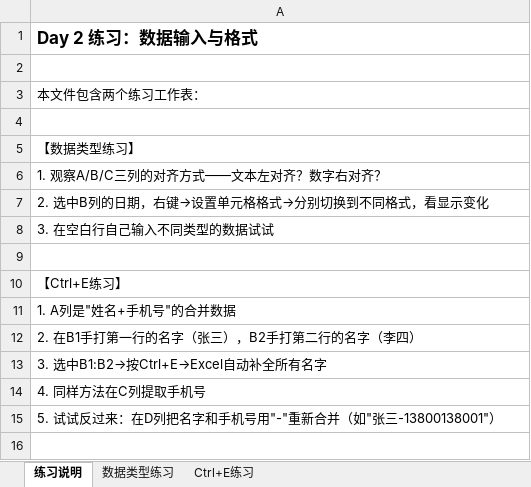
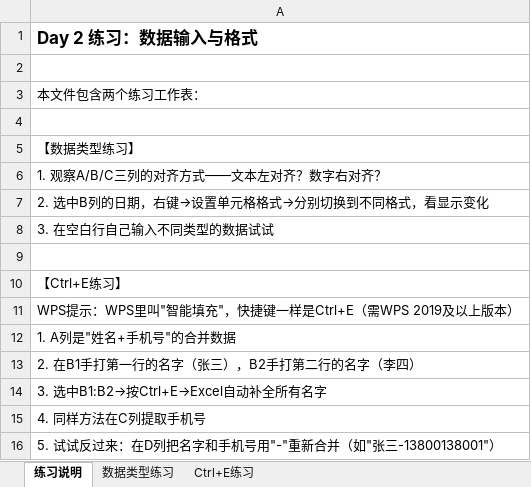
Before and after one commit to alleyletter/data-learning-tracker, an Excel workbook: practice-files/day02-数据输入与格式.xlsx, sheet 练习说明, drawn as a sheet; values as stored, in another font and other column widths than the file's, no borders; the diff names each change by its address in the sheet, - before the commit and + after, or states it on an @@ line.

```diff
--- a/practice-files/day02-数据输入与格式.xlsx (sheet 练习说明)
+++ b/practice-files/day02-数据输入与格式.xlsx (sheet 练习说明)
+row 11: WPS提示：WPS里叫"智能填充"，快捷键一样是Ctrl+E（需WPS 2019及以上版本）
```
Also changed, not shown: practice-files/day04-数据清洗.xlsx, practice-files/day06-透视表基础.xlsx, 5 other files.
